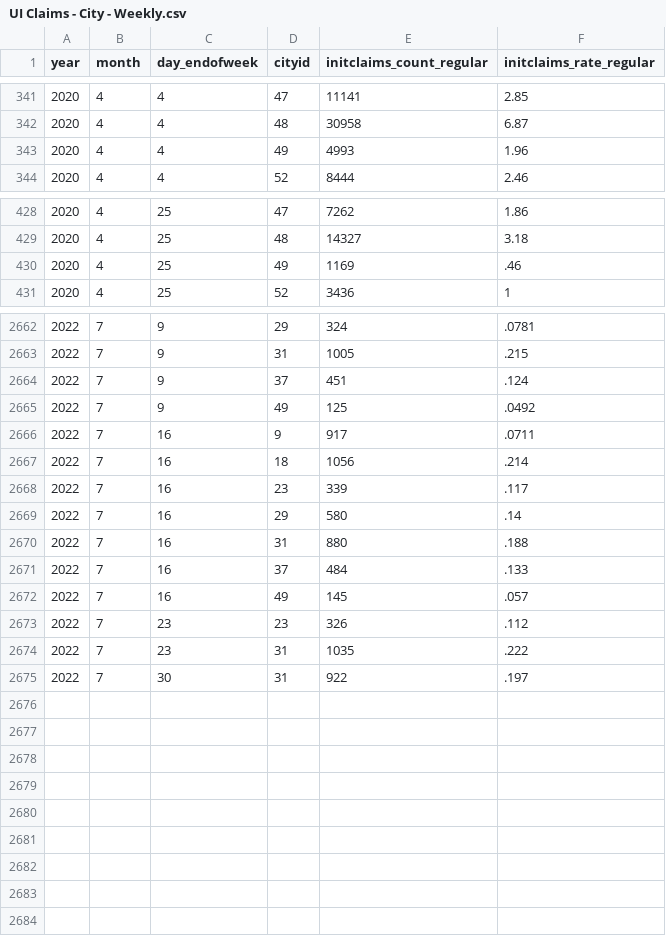
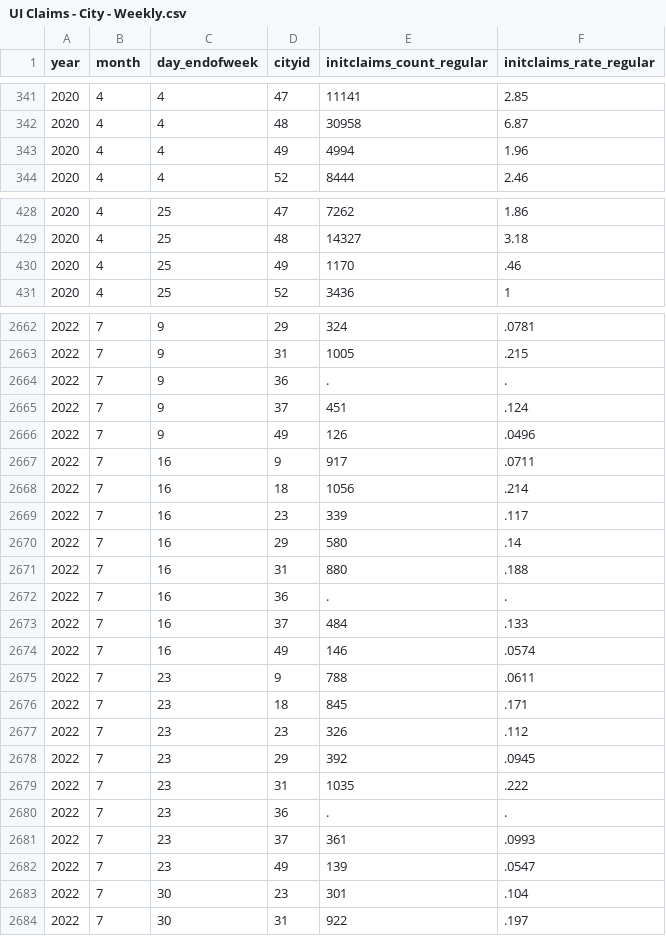
Before and after one commit to OpportunityInsights/EconomicTracker, a CSV file: data/UI Claims - City - Weekly.csv, drawn as a sheet; only a part is shown, gaps mark what is left out; the diff covers the shown part only.

```diff
--- a/data/UI Claims - City - Weekly.csv
+++ b/data/UI Claims - City - Weekly.csv
@@ -342,3 +342,3 @@ year,month,day_endofweek,cityid,initclaims_count_regular,initclaims_rate_regular
 2020,4,4,48,30958,6.87
-2020,4,4,49,4993,1.96
+2020,4,4,49,4994,1.96
 2020,4,4,52,8444,2.46
@@ -429,3 +429,3 @@ year,month,day_endofweek,cityid,initclaims_count_regular,initclaims_rate_regular
 2020,4,25,48,14327,3.18
-2020,4,25,49,1169,.46
+2020,4,25,49,1170,.46
 2020,4,25,52,3436,1
@@ -2663,4 +2663,5 @@ year,month,day_endofweek,cityid,initclaims_count_regular,initclaims_rate_regular
 2022,7,9,31,1005,.215
+2022,7,9,36,.,.
 2022,7,9,37,451,.124
-2022,7,9,49,125,.0492
+2022,7,9,49,126,.0496
 2022,7,16,9,917,.0711
@@ -2670,6 +2671,14 @@ year,month,day_endofweek,cityid,initclaims_count_regular,initclaims_rate_regular
 2022,7,16,31,880,.188
+2022,7,16,36,.,.
 2022,7,16,37,484,.133
-2022,7,16,49,145,.057
+2022,7,16,49,146,.0574
+2022,7,23,9,788,.0611
+2022,7,23,18,845,.171
 2022,7,23,23,326,.112
+2022,7,23,29,392,.0945
 2022,7,23,31,1035,.222
+2022,7,23,36,.,.
+2022,7,23,37,361,.0993
+2022,7,23,49,139,.0547
+2022,7,30,23,301,.104
 2022,7,30,31,922,.197
```
Also changed, not shown: 1 edited cell elsewhere in this file, data/UI Claims - National - Weekly.csv, data/UI Claims - State - Weekly.csv, 1 other file.
